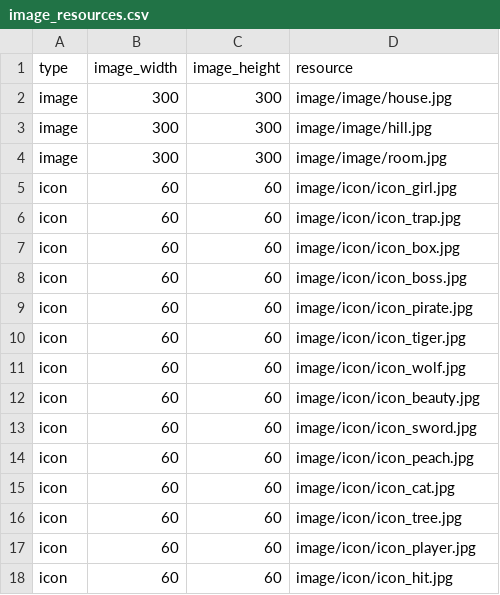
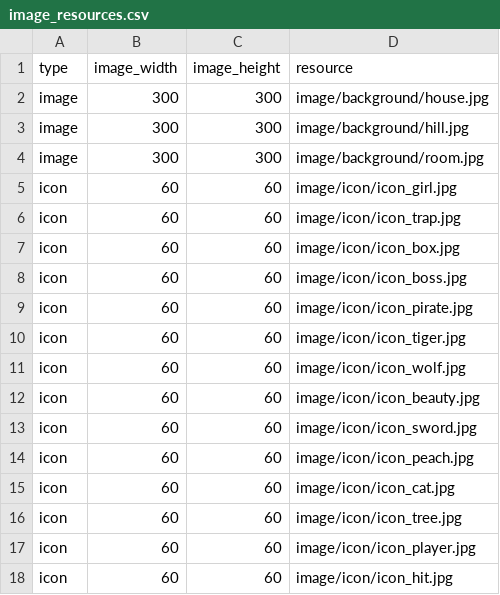
Before and after one commit to tuchang/muddery, a CSV file: templates/legend/worlddata/data/image_resources.csv, drawn as a sheet.

```diff
--- a/templates/legend/worlddata/data/image_resources.csv
+++ b/templates/legend/worlddata/data/image_resources.csv
@@ -1,5 +1,5 @@
 type,image_width,image_height,resource
-image,300,300,image/image/house.jpg
-image,300,300,image/image/hill.jpg
-image,300,300,image/image/room.jpg
+image,300,300,image/background/house.jpg
+image,300,300,image/background/hill.jpg
+image,300,300,image/background/room.jpg
 icon,60,60,image/icon/icon_girl.jpg
```
Also changed, not shown: templates/example_cn/worlddata/data/image_resources.csv, templates/example_cn/worlddata/data/world_areas.csv, 14 other files.
